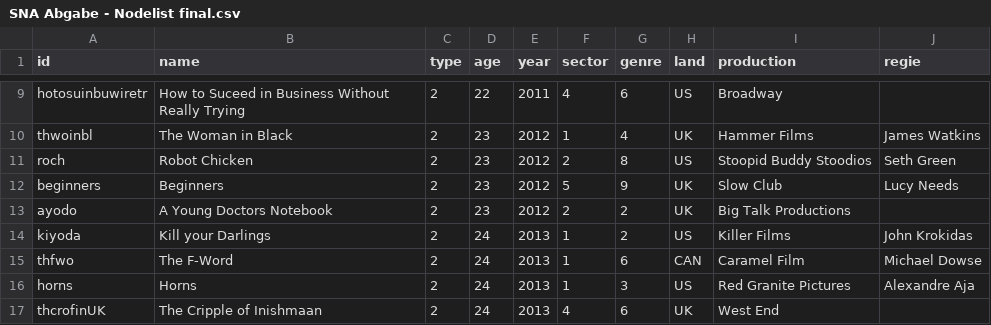
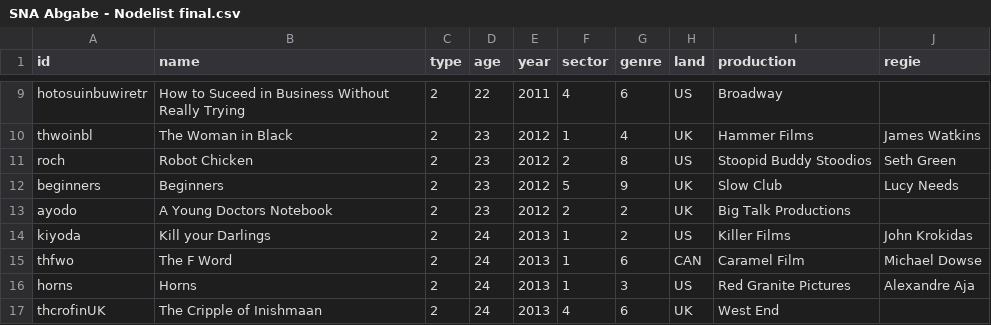
Before and after one commit to sh337hdm/harrypotterSNA, a CSV file: SNA Abgabe - Nodelist final.csv, drawn as a sheet; only a part is shown, gaps mark what is left out.

Commit message:
Update SNA Abgabe - Nodelist final.csv

```diff
--- a/SNA Abgabe - Nodelist final.csv
+++ b/SNA Abgabe - Nodelist final.csv
@@ -14,3 +14,3 @@ ayodo,A Young Doctors Notebook,2,23,2012,2,2,UK,Big Talk Productions,
 kiyoda,Kill your Darlings,2,24,2013,1,2,US,Killer Films,John Krokidas
-thfwo,The F-Word,2,24,2013,1,6,CAN,Caramel Film,Michael Dowse
+thfwo,The F Word,2,24,2013,1,6,CAN,Caramel Film,Michael Dowse
 horns,Horns,2,24,2013,1,3,US,Red Granite Pictures,Alexandre Aja
```
